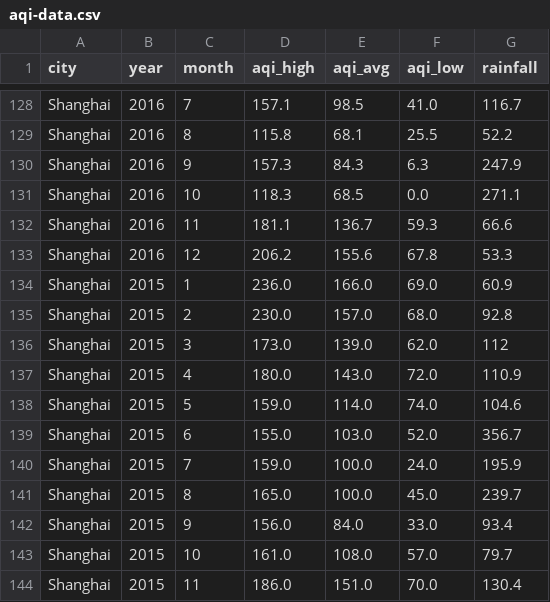
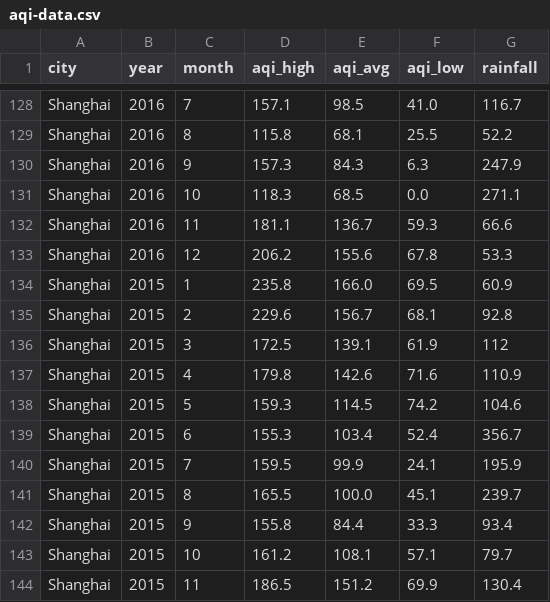
Before and after one commit to nickharb/nickharb.github.io, a CSV file: china-air-quality/data/aqi-data.csv, drawn as a sheet; only a part is shown, gaps mark what is left out; the diff covers the shown part only.

```diff
--- a/china-air-quality/data/aqi-data.csv
+++ b/china-air-quality/data/aqi-data.csv
@@ -133,12 +133,12 @@ Shanghai,2016,11,181.1,136.7,59.3,66.6
 Shanghai,2016,12,206.2,155.6,67.8,53.3
-Shanghai,2015,1,236.0,166.0,69.0,60.9
-Shanghai,2015,2,230.0,157.0,68.0,92.8
-Shanghai,2015,3,173.0,139.0,62.0,112
-Shanghai,2015,4,180.0,143.0,72.0,110.9
-Shanghai,2015,5,159.0,114.0,74.0,104.6
-Shanghai,2015,6,155.0,103.0,52.0,356.7
-Shanghai,2015,7,159.0,100.0,24.0,195.9
-Shanghai,2015,8,165.0,100.0,45.0,239.7
-Shanghai,2015,9,156.0,84.0,33.0,93.4
-Shanghai,2015,10,161.0,108.0,57.0,79.7
-Shanghai,2015,11,186.0,151.0,70.0,130.4
+Shanghai,2015,1,235.8,166.0,69.5,60.9
+Shanghai,2015,2,229.6,156.7,68.1,92.8
+Shanghai,2015,3,172.5,139.1,61.9,112
+Shanghai,2015,4,179.8,142.6,71.6,110.9
+Shanghai,2015,5,159.3,114.5,74.2,104.6
+Shanghai,2015,6,155.3,103.4,52.4,356.7
+Shanghai,2015,7,159.5,99.9,24.1,195.9
+Shanghai,2015,8,165.5,100.0,45.1,239.7
+Shanghai,2015,9,155.8,84.4,33.3,93.4
+Shanghai,2015,10,161.2,108.1,57.1,79.7
+Shanghai,2015,11,186.5,151.2,69.9,130.4
```
Also changed, not shown: 137 edited cells elsewhere in this file, 2 other files.
